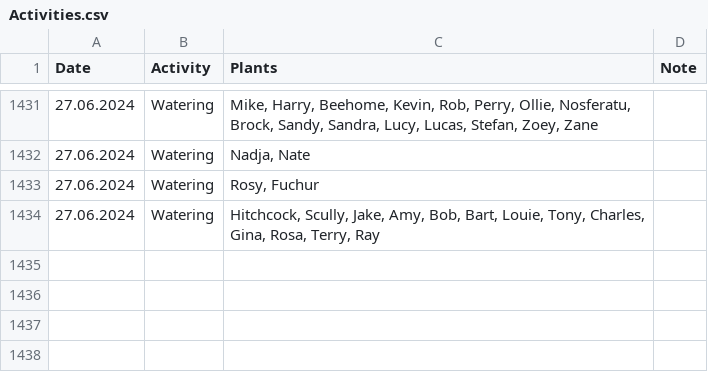
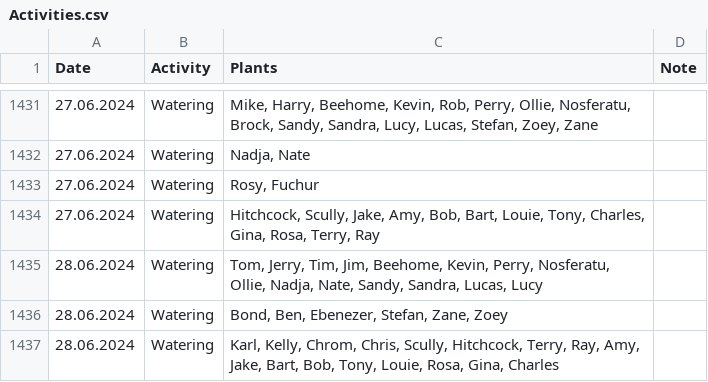
Before and after one commit to MarcoTz/Plants, a CSV file: Logs/Activities.csv, drawn as a sheet; only a part is shown, gaps mark what is left out; the diff names each change by its address in the sheet, - before the commit and + after, or states it on an @@ line.

Commit message:
"autocommit28062024"

```diff
--- a/Logs/Activities.csv
+++ b/Logs/Activities.csv
+row 1435: 28.06.2024 | Watering | Tom, Jerry, Tim, Jim, Beehome, Kevin, Perry, Nosferatu, Ollie, Nadja, Nate, Sandy, Sandra, Lucas, Lucy
+row 1436: 28.06.2024 | Watering | Bond, Ben, Ebenezer, Stefan, Zane, Zoey
+row 1437: 28.06.2024 | Watering | Karl, Kelly, Chrom, Chris, Scully, Hitchcock, Terry, Ray, Amy, Jake, Bart, Bob, Tony, Louie, Rosa, Gina, Charles
```
